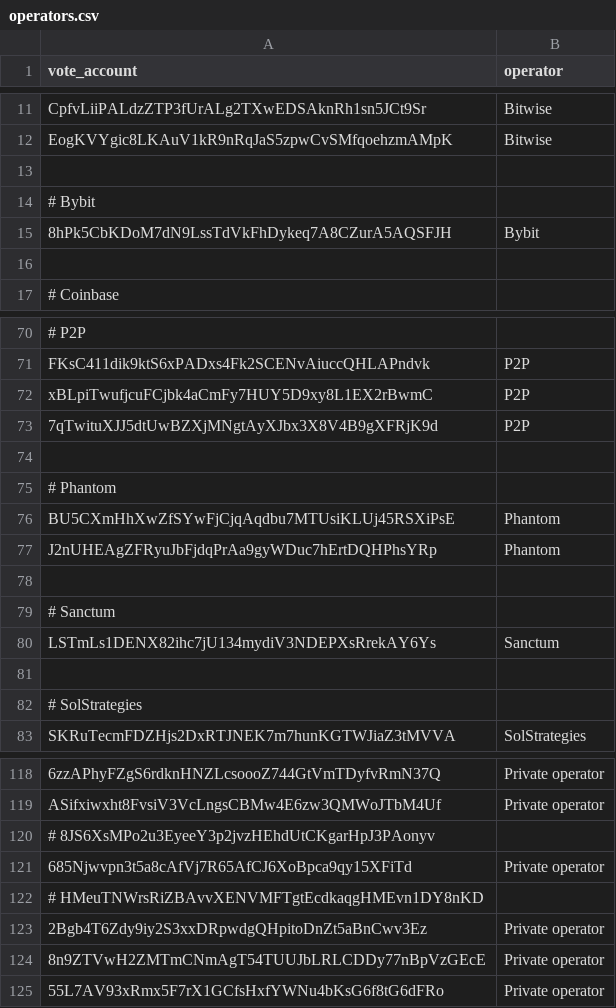
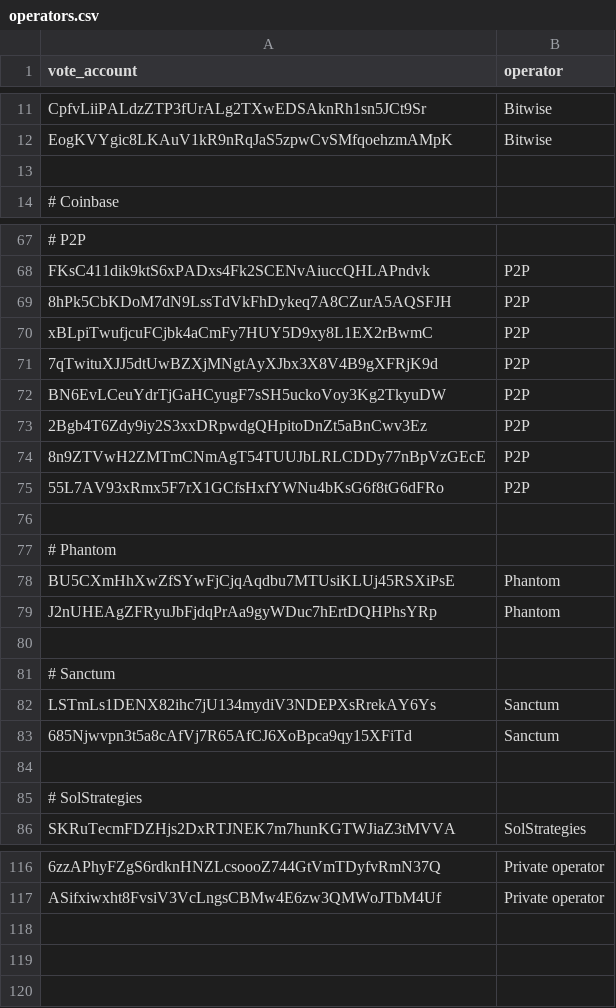
Before and after one commit to marinade-finance/delegation-strategy-2, a CSV file: store/operators.csv, drawn as a sheet; only a part is shown, gaps mark what is left out; removed rows and columns are numbered as before the commit, all else as after; the diff covers the shown part only; the diff names each change by its address in the sheet, - before the commit and + after, or states it on an @@ line.

```diff
--- a/store/operators.csv
+++ b/store/operators.csv
-row 14: # Bybit
-row 15: 8hPk5CbKDoM7dN9LssTdVkFhDykeq7A8CZurA5AQSFJH | Bybit
-row 16: (empty)
+row 69: 8hPk5CbKDoM7dN9LssTdVkFhDykeq7A8CZurA5AQSFJH | P2P
+row 72: BN6EvLCeuYdrTjGaHCyugF7sSH5uckoVoy3Kg2TkyuDW | P2P
+row 73: 2Bgb4T6Zdy9iy2S3xxDRpwdgQHpitoDnZt5aBnCwv3Ez | P2P
+row 74: 8n9ZTVwH2ZMTmCNmAgT54TUUJbLRLCDDy77nBpVzGEcE | P2P
+row 75: 55L7AV93xRmx5F7rX1GCfsHxfYWNu4bKsG6f8tG6dFRo | P2P
+row 83: 685Njwvpn3t5a8cAfVj7R65AfCJ6XoBpca9qy15XFiTd | Sanctum
-row 120: # 8JS6XsMPo2u3EyeeY3p2jvzHEhdUtCKgarHpJ3PAonyv
-row 121: 685Njwvpn3t5a8cAfVj7R65AfCJ6XoBpca9qy15XFiTd | Private operator
-row 122: # HMeuTNWrsRiZBAvvXENVMFTgtEcdkaqgHMEvn1DY8nKD
-row 123: 2Bgb4T6Zdy9iy2S3xxDRpwdgQHpitoDnZt5aBnCwv3Ez | Private operator
-row 124: 8n9ZTVwH2ZMTmCNmAgT54TUUJbLRLCDDy77nBpVzGEcE | Private operator
-row 125: 55L7AV93xRmx5F7rX1GCfsHxfYWNu4bKsG6f8tG6dFRo | Private operator
```
Also changed, not shown: 5 removed rows and 2 edited cells elsewhere in this file, 1 other file.
